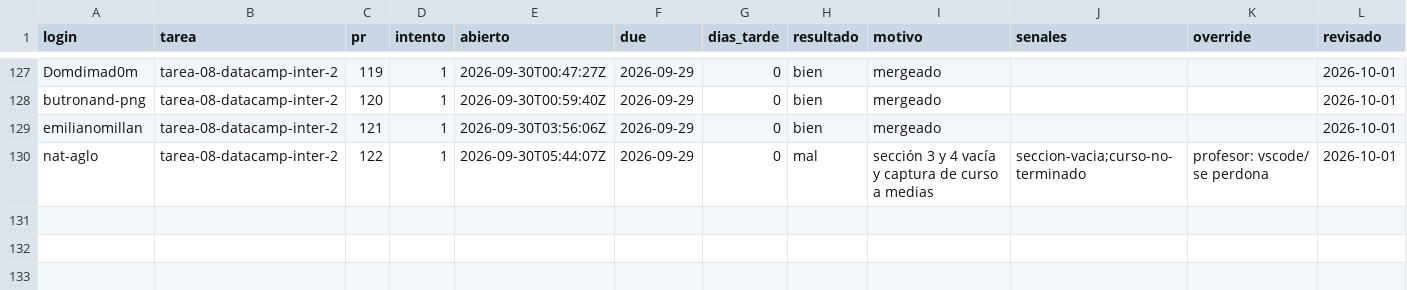
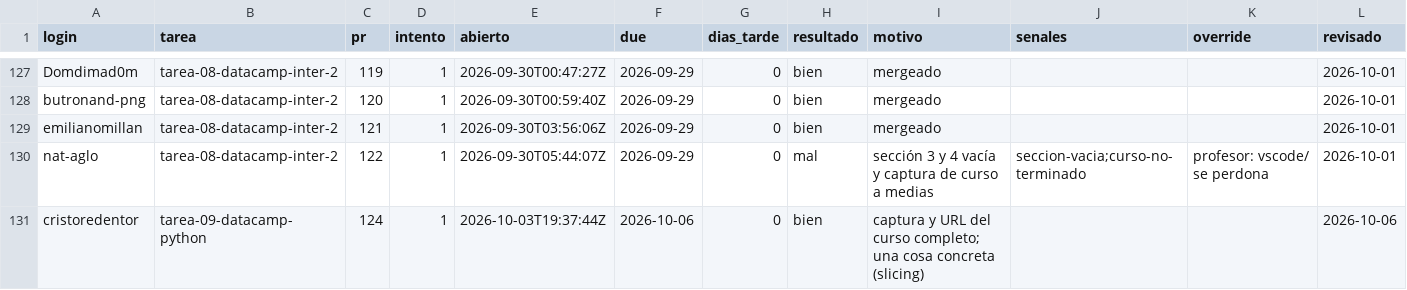
Before and after one commit to raya-lucaria/fdd_o26, a CSV file: registro.csv, drawn as a sheet; only a part is shown, gaps mark what is left out; the diff names each change by its address in the sheet, - before the commit and + after, or states it on an @@ line.

Commit message:
registro: cristoredentor tarea-09-datacamp-python #124 bien

```diff
--- a/registro.csv
+++ b/registro.csv
+row 131: cristoredentor | tarea-09-datacamp-python | 124 | 1 | 2026-10-03T19:37:44Z | 2026-10-06 | 0 | bien | captura y URL del curso completo; una cosa concreta (slicing) |  |  | 2026-10-06
```
